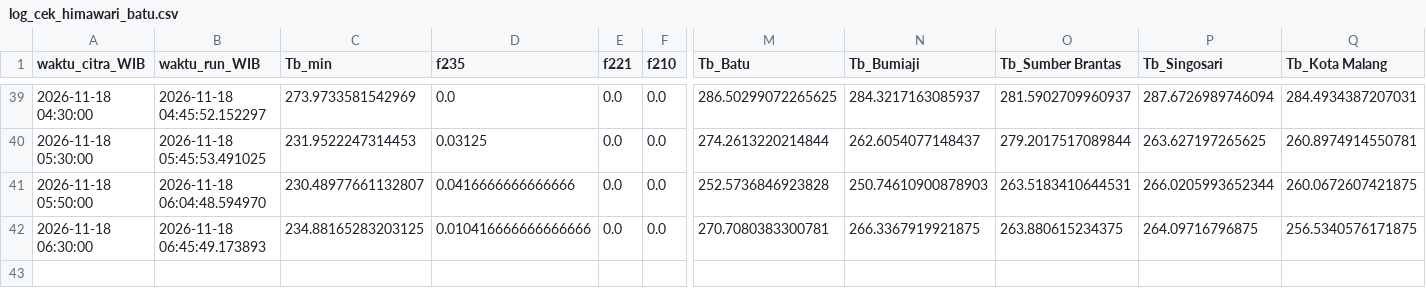
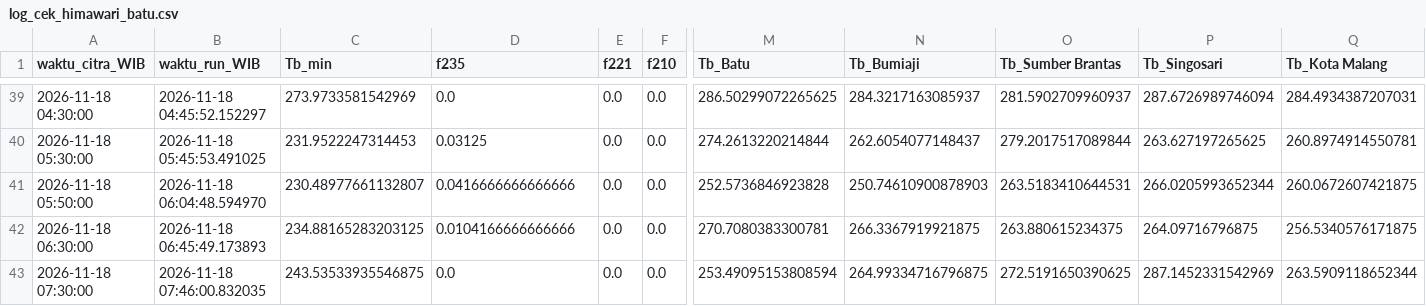
Before and after one commit to bagus2018/pantau-awan-batu, a CSV file: output/log_cek_himawari_batu.csv, drawn as a sheet; only a part is shown, gaps mark what is left out; rows hold the shown columns only; the diff names each change by its address in the sheet, - before the commit and + after, or states it on an @@ line.

```diff
--- a/output/log_cek_himawari_batu.csv
+++ b/output/log_cek_himawari_batu.csv
-D42 (f235): 0.010416666666666666
+D42 (f235): 0.0104166666666666
+row 43: 2026-11-18 07:30:00 | 2026-11-18 07:46:00.832035 | 243.53533935546875 | 0.0 | 0.0 | 0.0 | 253.49095153808594 | 264.99334716796875 | 272.5191650390625 | 287.1452331542969 | 263.5909118652344
```
Also changed, not shown: output/LATEST_banding_historis.csv, output/LATEST_deret_awan.csv, 4 other files.
